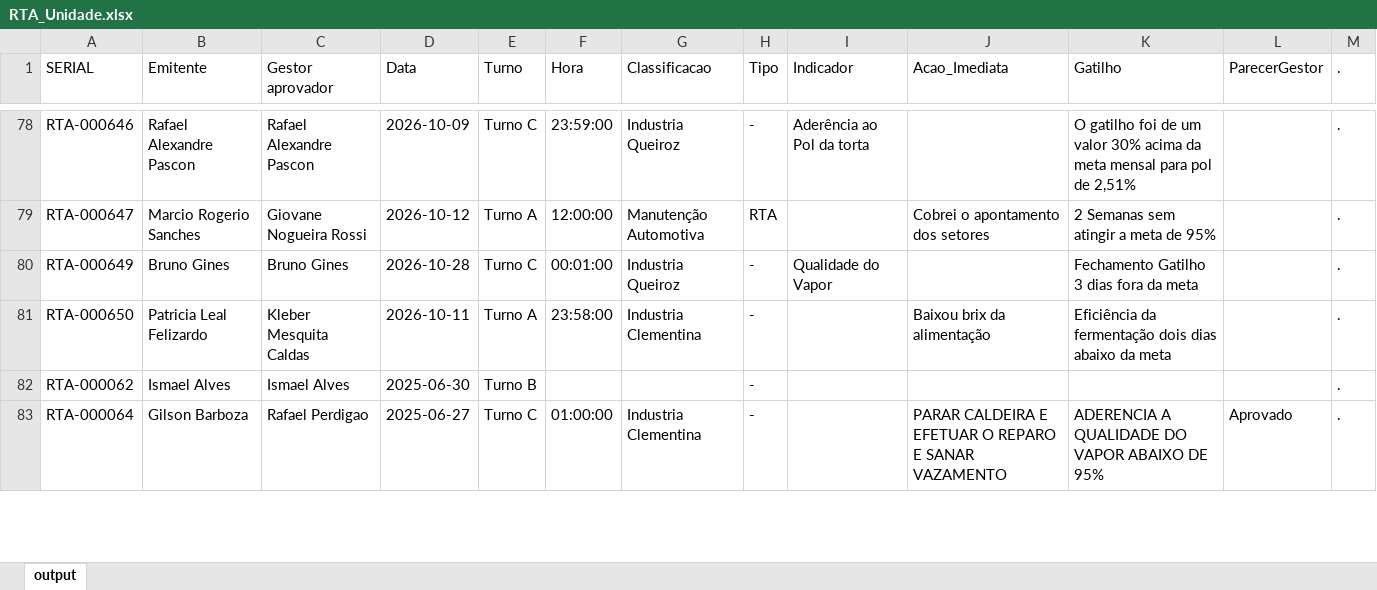
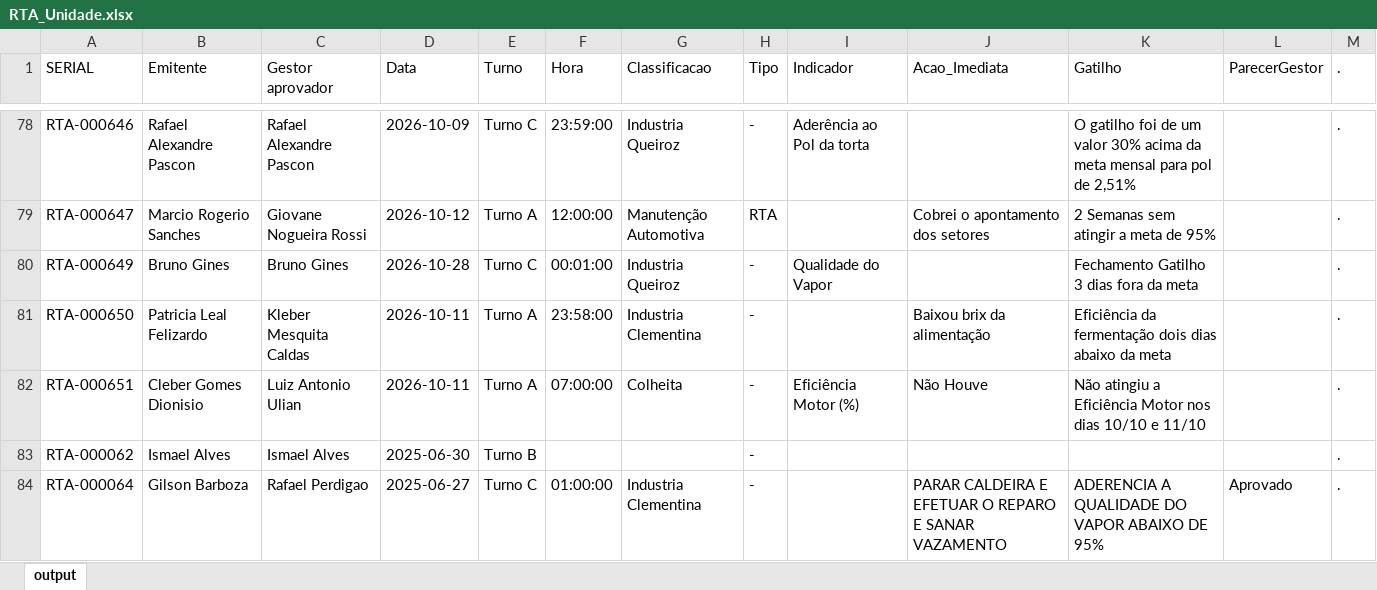
Before and after one commit to raulgribeiro/RTA-Dashboard, an Excel workbook: downloads/RTA_Unidade.xlsx, sheet output, drawn as a sheet; only a part is shown, gaps mark what is left out; values as stored, in another font and other column widths than the file's, no borders; the diff names each change by its address in the sheet, - before the commit and + after, or states it on an @@ line.

```diff
--- a/downloads/RTA_Unidade.xlsx (sheet output)
+++ b/downloads/RTA_Unidade.xlsx (sheet output)
+row 82: RTA-000651 | Cleber Gomes Dionisio | Luiz Antonio Ulian | 2026-10-11 | Turno A | 07:00:00 | Colheita | - | Eficiência Motor (%) | Não Houve | Não atingiu a Eficiência Motor nos dias 10/10 e 11/10 |  | .
```
Also changed, not shown: downloads/RTA_Dados.xlsx, 2 other files.
